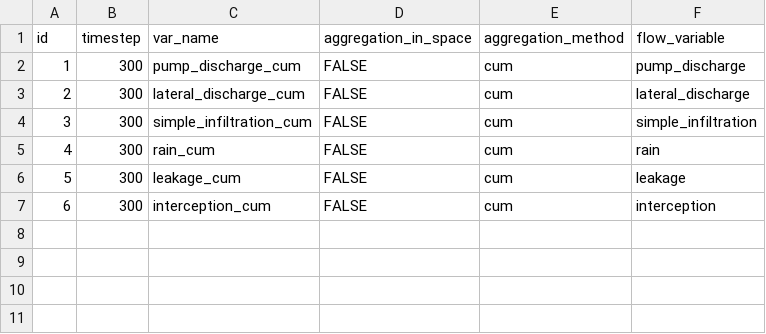
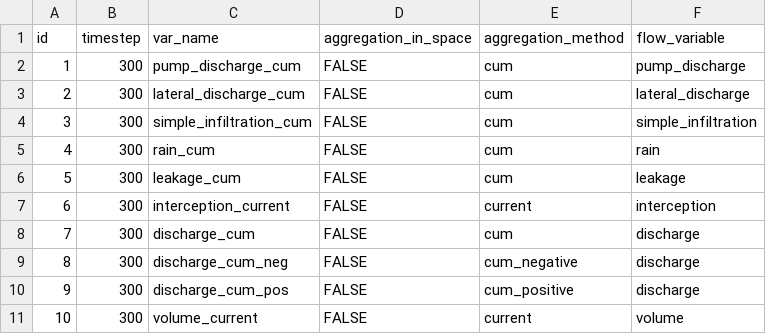
Before and after one commit to nens/threedi-docs, a CSV file: source/other/water_balance_aggregation_settings.csv, drawn as a sheet.

```diff
--- a/source/other/water_balance_aggregation_settings.csv
+++ b/source/other/water_balance_aggregation_settings.csv
@@ -6,2 +6,6 @@ id,timestep,var_name,aggregation_in_space,aggregation_method,flow_variable
 5,300,leakage_cum,FALSE,cum,leakage
-6,300,interception_cum,FALSE,cum,interception
+6,300,interception_current,FALSE,current,interception
+7, 300,discharge_cum,FALSE,cum,discharge
+8, 300,discharge_cum_neg,FALSE,cum_negative,discharge
+9, 300,discharge_cum_pos,FALSE,cum_positive,discharge
+10,300,volume_current,FALSE,current,volume
```
Also changed, not shown: 2 other files.
